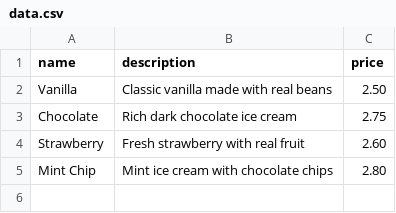
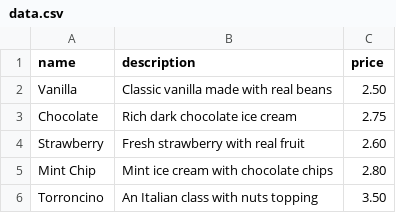
Before and after one commit to fraricce/test-action, a CSV file: data.csv, drawn as a sheet; the diff names each change by its address in the sheet, - before the commit and + after, or states it on an @@ line.

Commit message:
Add Torroncino flavor to data.csv

```diff
--- a/data.csv
+++ b/data.csv
+row 6: Torroncino | An Italian class with nuts topping | 3.50
```
